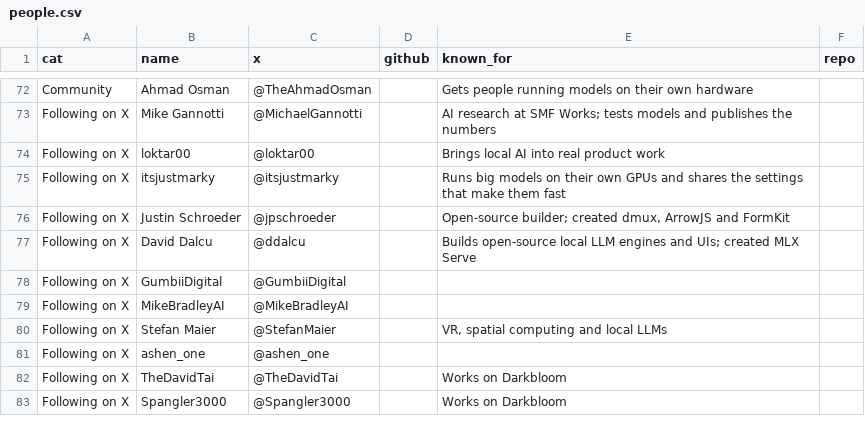
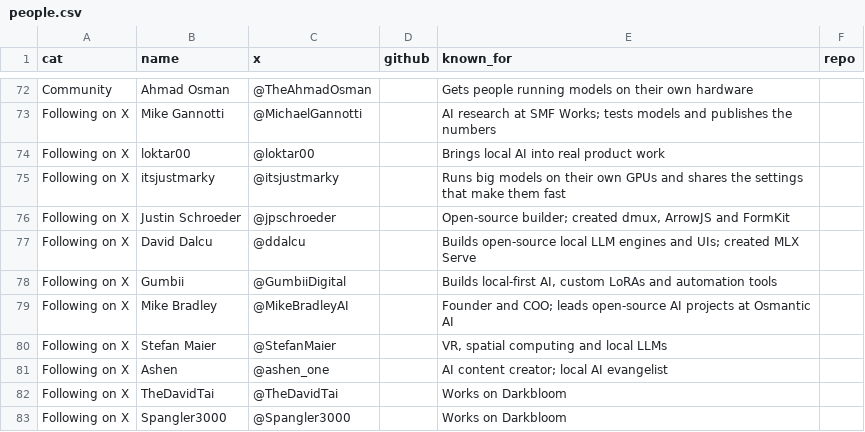
Before and after one commit to pratikgx/local-ai-field-notes, a CSV file: data/people.csv, drawn as a sheet; only a part is shown, gaps mark what is left out.

Commit message:
Add names and descriptions for the last three people

```diff
--- a/data/people.csv
+++ b/data/people.csv
@@ -77,6 +77,6 @@ Following on X,Justin Schroeder,@jpschroeder,,"Open-source builder; created dmux
 Following on X,David Dalcu,@ddalcu,,Builds open-source local LLM engines and UIs; created MLX Serve,
-Following on X,GumbiiDigital,@GumbiiDigital,,,
-Following on X,MikeBradleyAI,@MikeBradleyAI,,,
+Following on X,Gumbii,@GumbiiDigital,,"Builds local-first AI, custom LoRAs and automation tools",
+Following on X,Mike Bradley,@MikeBradleyAI,,Founder and COO; leads open-source AI projects at Osmantic AI,
 Following on X,Stefan Maier,@StefanMaier,,"VR, spatial computing and local LLMs",
-Following on X,ashen_one,@ashen_one,,,
+Following on X,Ashen,@ashen_one,,AI content creator; local AI evangelist,
 Following on X,TheDavidTai,@TheDavidTai,,Works on Darkbloom,
```
Also changed, not shown: 1 other file.
